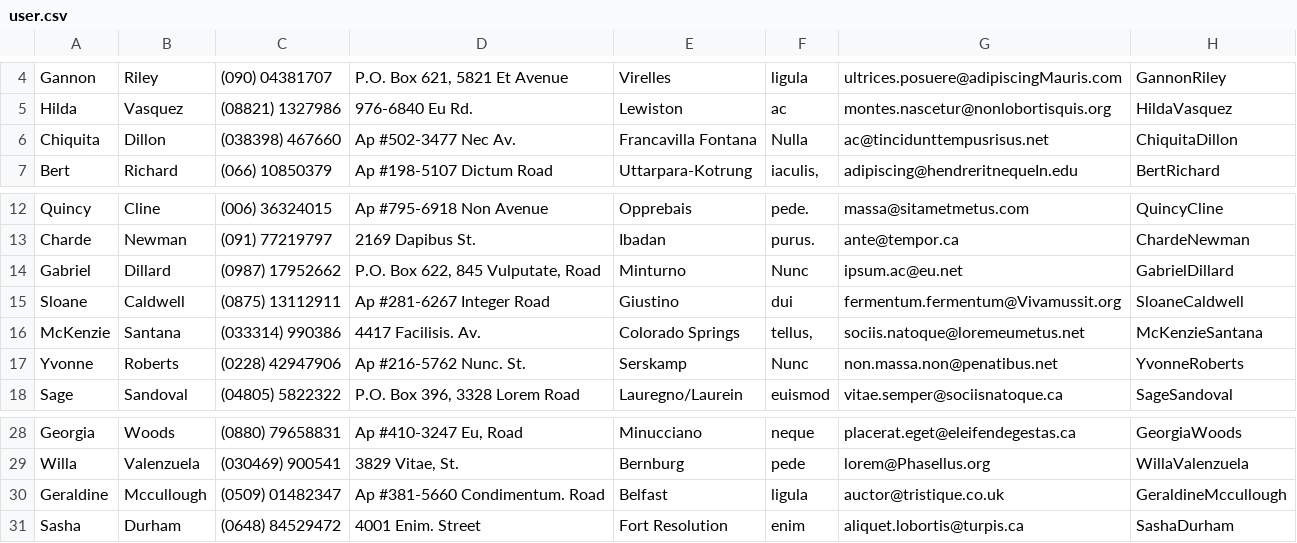
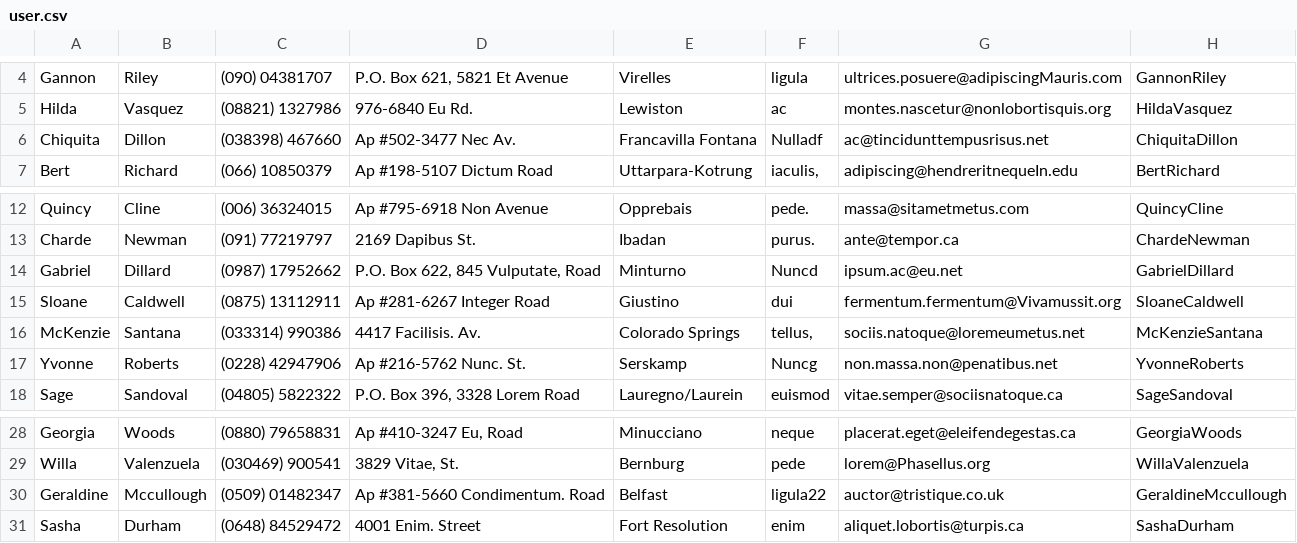
Before and after one commit to kruczjak/bazy, a CSV file: data/user.csv, drawn as a sheet; only a part is shown, gaps mark what is left out.

```diff
--- a/data/user.csv
+++ b/data/user.csv
@@ -5,3 +5,3 @@ Gannon|Riley|(090) 04381707|P.O. Box 621, 5821 Et Avenue|Virelles|ligula|ultrice
 Hilda|Vasquez|(08821) 1327986|976-6840 Eu Rd.|Lewiston|ac|montes.nascetur@nonlobortisquis.org|HildaVasquez
-Chiquita|Dillon|(038398) 467660|Ap #502-3477 Nec Av.|Francavilla Fontana|Nulla|ac@tincidunttempusrisus.net|ChiquitaDillon
+Chiquita|Dillon|(038398) 467660|Ap #502-3477 Nec Av.|Francavilla Fontana|Nulladf|ac@tincidunttempusrisus.net|ChiquitaDillon
 Bert|Richard|(066) 10850379|Ap #198-5107 Dictum Road|Uttarpara-Kotrung|iaculis,|adipiscing@hendreritnequeIn.edu|BertRichard
@@ -13,6 +13,6 @@ Quincy|Cline|(006) 36324015|Ap #795-6918 Non Avenue|Opprebais|pede.|massa@sitame
 Charde|Newman|(091) 77219797|2169 Dapibus St.|Ibadan|purus.|ante@tempor.ca|ChardeNewman
-Gabriel|Dillard|(0987) 17952662|P.O. Box 622, 845 Vulputate, Road|Minturno|Nunc|ipsum.ac@eu.net|GabrielDillard
+Gabriel|Dillard|(0987) 17952662|P.O. Box 622, 845 Vulputate, Road|Minturno|Nuncd|ipsum.ac@eu.net|GabrielDillard
 Sloane|Caldwell|(0875) 13112911|Ap #281-6267 Integer Road|Giustino|dui|fermentum.fermentum@Vivamussit.org|SloaneCaldwell
 McKenzie|Santana|(033314) 990386|4417 Facilisis. Av.|Colorado Springs|tellus,|sociis.natoque@loremeumetus.net|McKenzieSantana
-Yvonne|Roberts|(0228) 42947906|Ap #216-5762 Nunc. St.|Serskamp|Nunc|non.massa.non@penatibus.net|YvonneRoberts
+Yvonne|Roberts|(0228) 42947906|Ap #216-5762 Nunc. St.|Serskamp|Nuncg|non.massa.non@penatibus.net|YvonneRoberts
 Sage|Sandoval|(04805) 5822322|P.O. Box 396, 3328 Lorem Road|Lauregno/Laurein|euismod|vitae.semper@sociisnatoque.ca|SageSandoval
@@ -29,3 +29,3 @@ Georgia|Woods|(0880) 79658831|Ap #410-3247 Eu, Road|Minucciano|neque|placerat.eg
 Willa|Valenzuela|(030469) 900541|3829 Vitae, St.|Bernburg|pede|lorem@Phasellus.org|WillaValenzuela
-Geraldine|Mccullough|(0509) 01482347|Ap #381-5660 Condimentum. Road|Belfast|ligula|auctor@tristique.co.uk|GeraldineMccullough
+Geraldine|Mccullough|(0509) 01482347|Ap #381-5660 Condimentum. Road|Belfast|ligula22|auctor@tristique.co.uk|GeraldineMccullough
 Sasha|Durham|(0648) 84529472|4001 Enim. Street|Fort Resolution|enim|aliquet.lobortis@turpis.ca|SashaDurham
```
Also changed, not shown: data/conference.csv, 1 other file.
